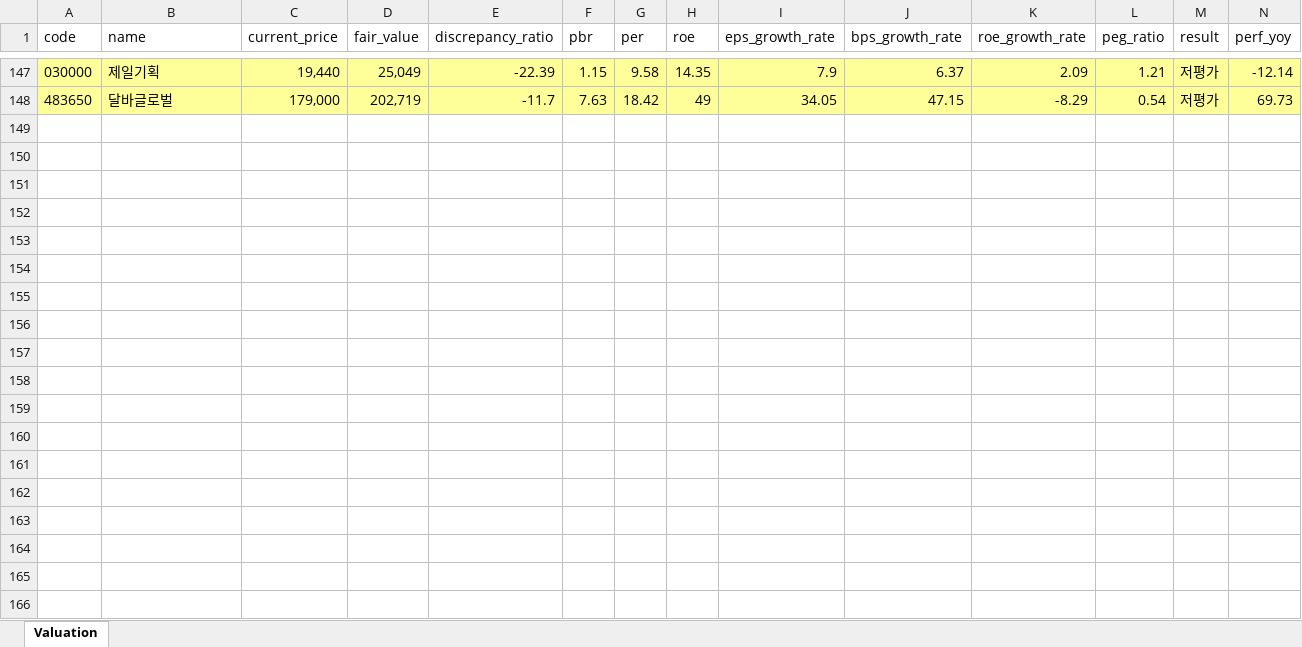
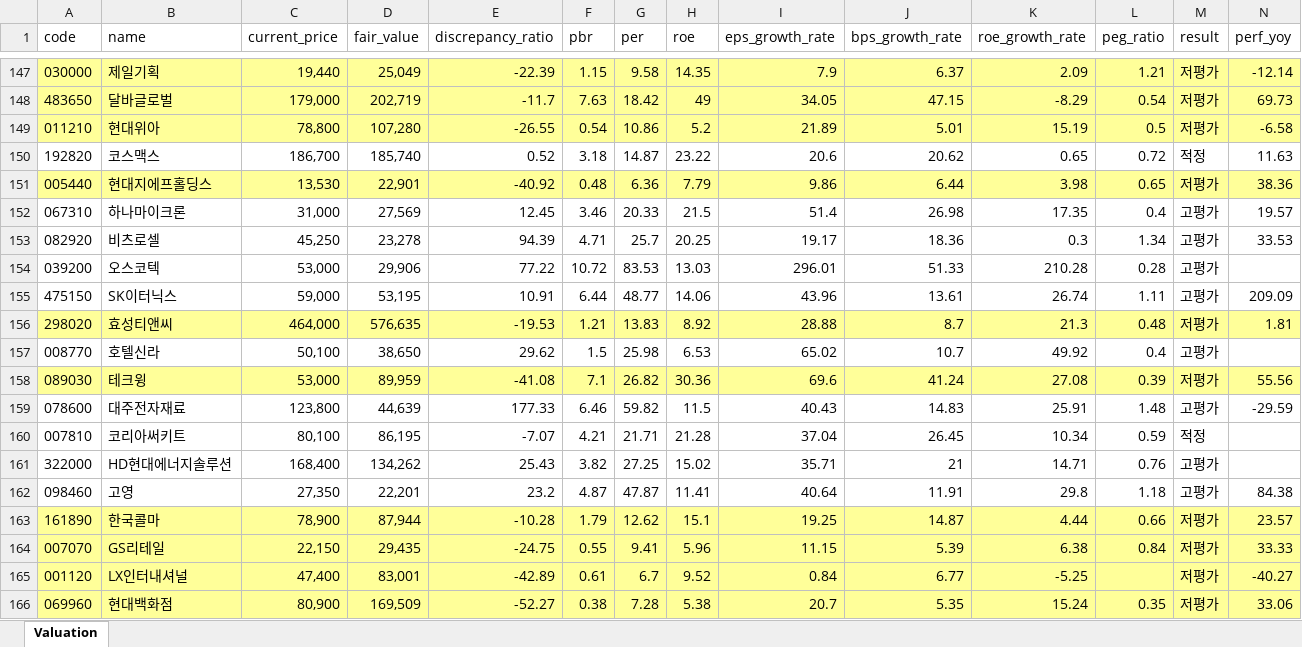
Before and after one commit to taeo91/pystocks, an Excel workbook: reports/valuation_results_2026-04-11.xlsx, sheet Valuation, drawn as a sheet; only a part is shown, gaps mark what is left out; values as stored, in another font and other column widths than the file's, no borders; rows hold the shown columns only; the diff covers the shown part only; the diff names each change by its address in the sheet, - before the commit and + after, or states it on an @@ line.

Commit message:
.env: update STOCK_COUNT to 500 for data collection Add .vscode/settings.json to configure Python terminal environment Update portfolio and valuation Excel files

```diff
--- a/reports/valuation_results_2026-04-11.xlsx (sheet Valuation)
+++ b/reports/valuation_results_2026-04-11.xlsx (sheet Valuation)
+row 149: 011210 | 현대위아 | 78,800 | 107,280 | -26.55 | 0.54 | 10.86 | 5.2 | 21.89 | 5.01 | 15.19 | 0.5 | 저평가 | -6.58
+row 150: 192820 | 코스맥스 | 186,700 | 185,740 | 0.52 | 3.18 | 14.87 | 23.22 | 20.6 | 20.62 | 0.65 | 0.72 | 적정 | 11.63
+row 151: 005440 | 현대지에프홀딩스 | 13,530 | 22,901 | -40.92 | 0.48 | 6.36 | 7.79 | 9.86 | 6.44 | 3.98 | 0.65 | 저평가 | 38.36
+row 152: 067310 | 하나마이크론 | 31,000 | 27,569 | 12.45 | 3.46 | 20.33 | 21.5 | 51.4 | 26.98 | 17.35 | 0.4 | 고평가 | 19.57
+row 153: 082920 | 비츠로셀 | 45,250 | 23,278 | 94.39 | 4.71 | 25.7 | 20.25 | 19.17 | 18.36 | 0.3 | 1.34 | 고평가 | 33.53
+row 154: 039200 | 오스코텍 | 53,000 | 29,906 | 77.22 | 10.72 | 83.53 | 13.03 | 296.01 | 51.33 | 210.28 | 0.28 | 고평가
+row 155: 475150 | SK이터닉스 | 59,000 | 53,195 | 10.91 | 6.44 | 48.77 | 14.06 | 43.96 | 13.61 | 26.74 | 1.11 | 고평가 | 209.09
+row 156: 298020 | 효성티앤씨 | 464,000 | 576,635 | -19.53 | 1.21 | 13.83 | 8.92 | 28.88 | 8.7 | 21.3 | 0.48 | 저평가 | 1.81
+row 157: 008770 | 호텔신라 | 50,100 | 38,650 | 29.62 | 1.5 | 25.98 | 6.53 | 65.02 | 10.7 | 49.92 | 0.4 | 고평가
+row 158: 089030 | 테크윙 | 53,000 | 89,959 | -41.08 | 7.1 | 26.82 | 30.36 | 69.6 | 41.24 | 27.08 | 0.39 | 저평가 | 55.56
+row 159: 078600 | 대주전자재료 | 123,800 | 44,639 | 177.33 | 6.46 | 59.82 | 11.5 | 40.43 | 14.83 | 25.91 | 1.48 | 고평가 | -29.59
+row 160: 007810 | 코리아써키트 | 80,100 | 86,195 | -7.07 | 4.21 | 21.71 | 21.28 | 37.04 | 26.45 | 10.34 | 0.59 | 적정
+row 161: 322000 | HD현대에너지솔루션 | 168,400 | 134,262 | 25.43 | 3.82 | 27.25 | 15.02 | 35.71 | 21 | 14.71 | 0.76 | 고평가
+row 162: 098460 | 고영 | 27,350 | 22,201 | 23.2 | 4.87 | 47.87 | 11.41 | 40.64 | 11.91 | 29.8 | 1.18 | 고평가 | 84.38
+row 163: 161890 | 한국콜마 | 78,900 | 87,944 | -10.28 | 1.79 | 12.62 | 15.1 | 19.25 | 14.87 | 4.44 | 0.66 | 저평가 | 23.57
+row 164: 007070 | GS리테일 | 22,150 | 29,435 | -24.75 | 0.55 | 9.41 | 5.96 | 11.15 | 5.39 | 6.38 | 0.84 | 저평가 | 33.33
+row 165: 001120 | LX인터내셔널 | 47,400 | 83,001 | -42.89 | 0.61 | 6.7 | 9.52 | 0.84 | 6.77 | -5.25 |  | 저평가 | -40.27
+row 166: 069960 | 현대백화점 | 80,900 | 169,509 | -52.27 | 0.38 | 7.28 | 5.38 | 20.7 | 5.35 | 15.24 | 0.35 | 저평가 | 33.06
```
Also changed, not shown: 106 added rows elsewhere in this sheet, reports/portfolio_r16.xlsx, 1 other file.
